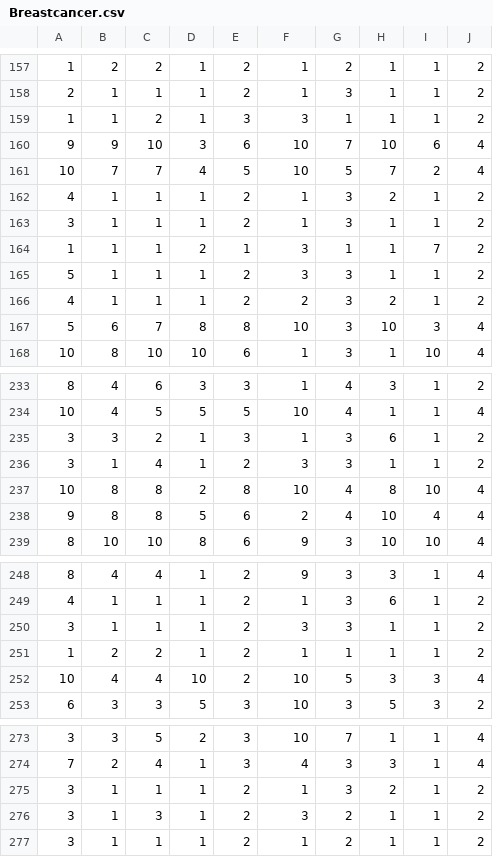
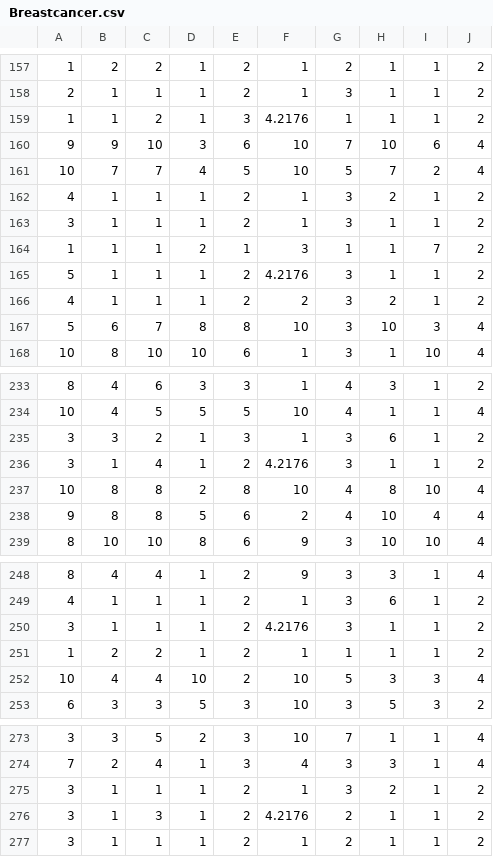
Before and after one commit to ZongSingHuang/Grey-Wolf-Optimizer-algorithm-with-a-Two-phase-Mutation, a CSV file: Breastcancer.csv, drawn as a sheet; only a part is shown, gaps mark what is left out; the diff covers the shown part only.

```diff
--- a/Breastcancer.csv
+++ b/Breastcancer.csv
@@ -158,3 +158,3 @@
 2,1,1,1,2,1,3,1,1,2
-1,1,2,1,3,3,1,1,1,2
+1,1,2,1,3,4.2176,1,1,1,2
 9,9,10,3,6,10,7,10,6,4
@@ -164,3 +164,3 @@
 1,1,1,2,1,3,1,1,7,2
-5,1,1,1,2,3,3,1,1,2
+5,1,1,1,2,4.2176,3,1,1,2
 4,1,1,1,2,2,3,2,1,2
@@ -235,3 +235,3 @@
 3,3,2,1,3,1,3,6,1,2
-3,1,4,1,2,3,3,1,1,2
+3,1,4,1,2,4.2176,3,1,1,2
 10,8,8,2,8,10,4,8,10,4
@@ -249,3 +249,3 @@
 4,1,1,1,2,1,3,6,1,2
-3,1,1,1,2,3,3,1,1,2
+3,1,1,1,2,4.2176,3,1,1,2
 1,2,2,1,2,1,1,1,1,2
@@ -275,3 +275,3 @@
 3,1,1,1,2,1,3,2,1,2
-3,1,3,1,2,3,2,1,1,2
+3,1,3,1,2,4.2176,2,1,1,2
 3,1,1,1,2,1,2,1,1,2
```
Also changed, not shown: 11 edited cells elsewhere in this file, 19 other files.
